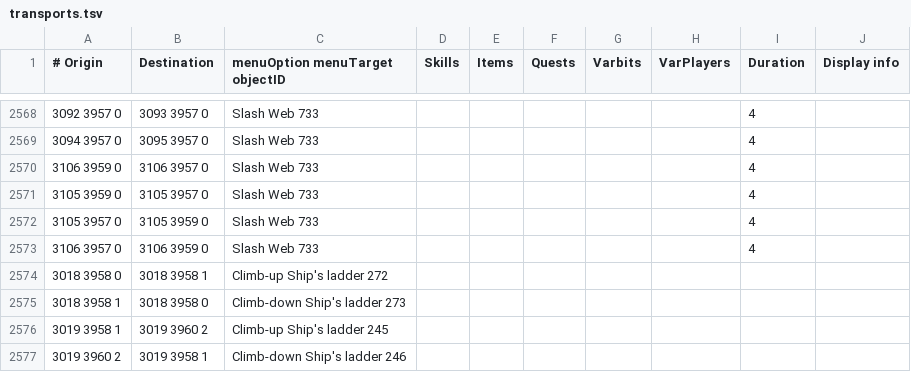
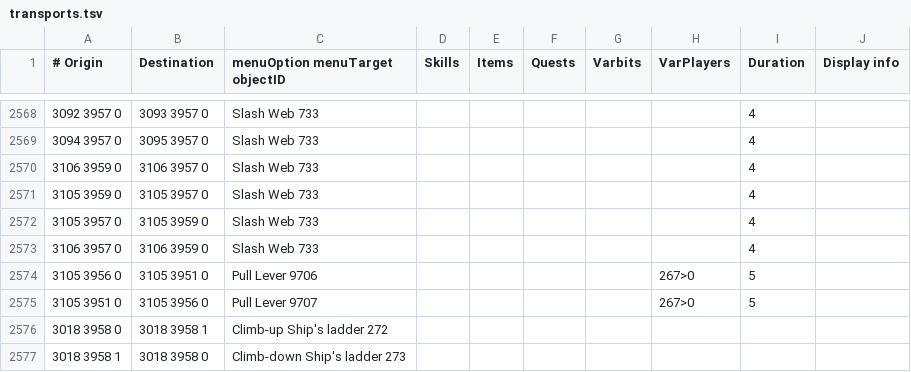
Before and after one commit to Skretzo/shortest-path, a TSV file: src/main/resources/transports/transports.tsv, drawn as a sheet; only a part is shown, gaps mark what is left out; the shorter side is filled out with more unchanged rows.

Commit message:
Add Mage Arena entrance/exit levers to transports (#560)
The eastern lever behind the slashable webs next to the arena wall
(object 9706 at 3104,3956) teleports players inside the Mage Arena
ring, and the matching exit lever (object 9707 at 3105,3952) returns
to the entrance pocket. Both require the Mage Arena I miniquest to be
started, modelled as varplayer 267 > 0.

The levers live in transports.tsv rather than teleportation_levers.tsv
so they are not gated by useTeleportationLevers, which covers the
Edgeville/Ardougne wilderness teleport levers.

```diff
--- a/src/main/resources/transports/transports.tsv
+++ b/src/main/resources/transports/transports.tsv
@@ -2573,2 +2573,4 @@
 3106 3957 0	3106 3959 0	Slash Web 733						4	
+3105 3956 0	3105 3951 0	Pull Lever 9706					267>0	5	
+3105 3951 0	3105 3956 0	Pull Lever 9707					267>0	5	
 3018 3958 0	3018 3958 1	Climb-up Ship's ladder 272							
```
